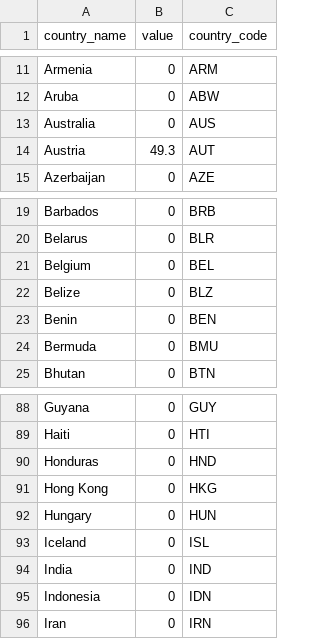
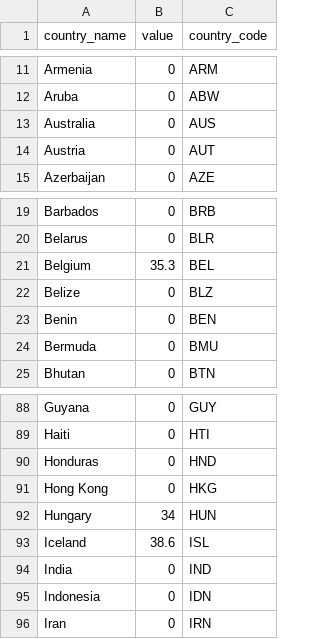
Before and after one commit to andreea1603/OPreV, a CSV file: view/Statistici/resources/data.csv, drawn as a sheet; only a part is shown, gaps mark what is left out.

Commit message:
repair table

```diff
--- a/view/Statistici/resources/data.csv
+++ b/view/Statistici/resources/data.csv
@@ -13,3 +13,3 @@ Aruba,0,ABW
 Australia,0,AUS
-Austria,49.3,AUT
+Austria,0,AUT
 Azerbaijan,0,AZE
@@ -20,3 +20,3 @@ Barbados,0,BRB
 Belarus,0,BLR
-Belgium,0,BEL
+Belgium,35.3,BEL
 Belize,0,BLZ
@@ -91,4 +91,4 @@ Honduras,0,HND
 "Hong Kong",0,HKG
-Hungary,0,HUN
-Iceland,0,ISL
+Hungary,34,HUN
+Iceland,38.6,ISL
 India,0,IND
```
Also changed, not shown: 2 other files.
